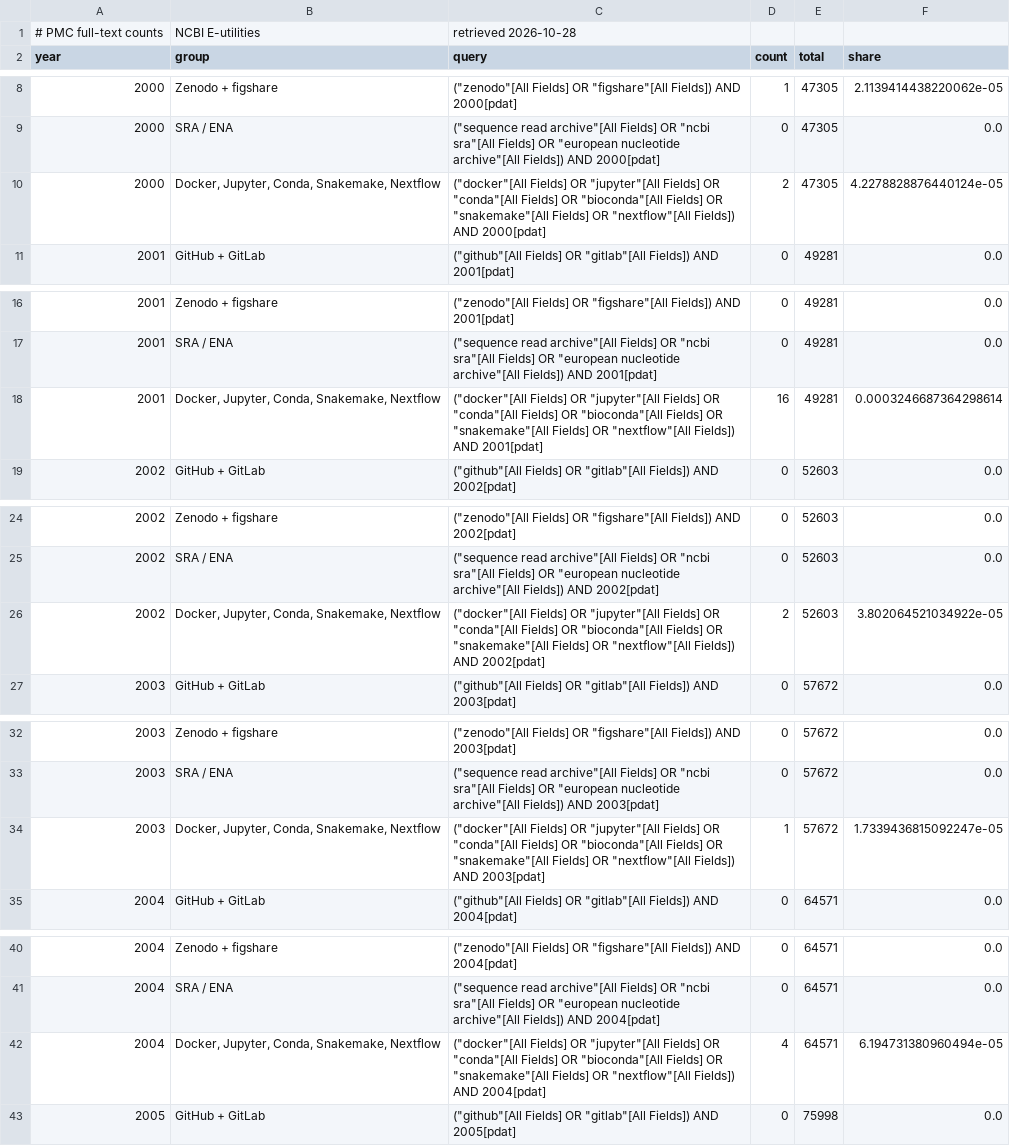
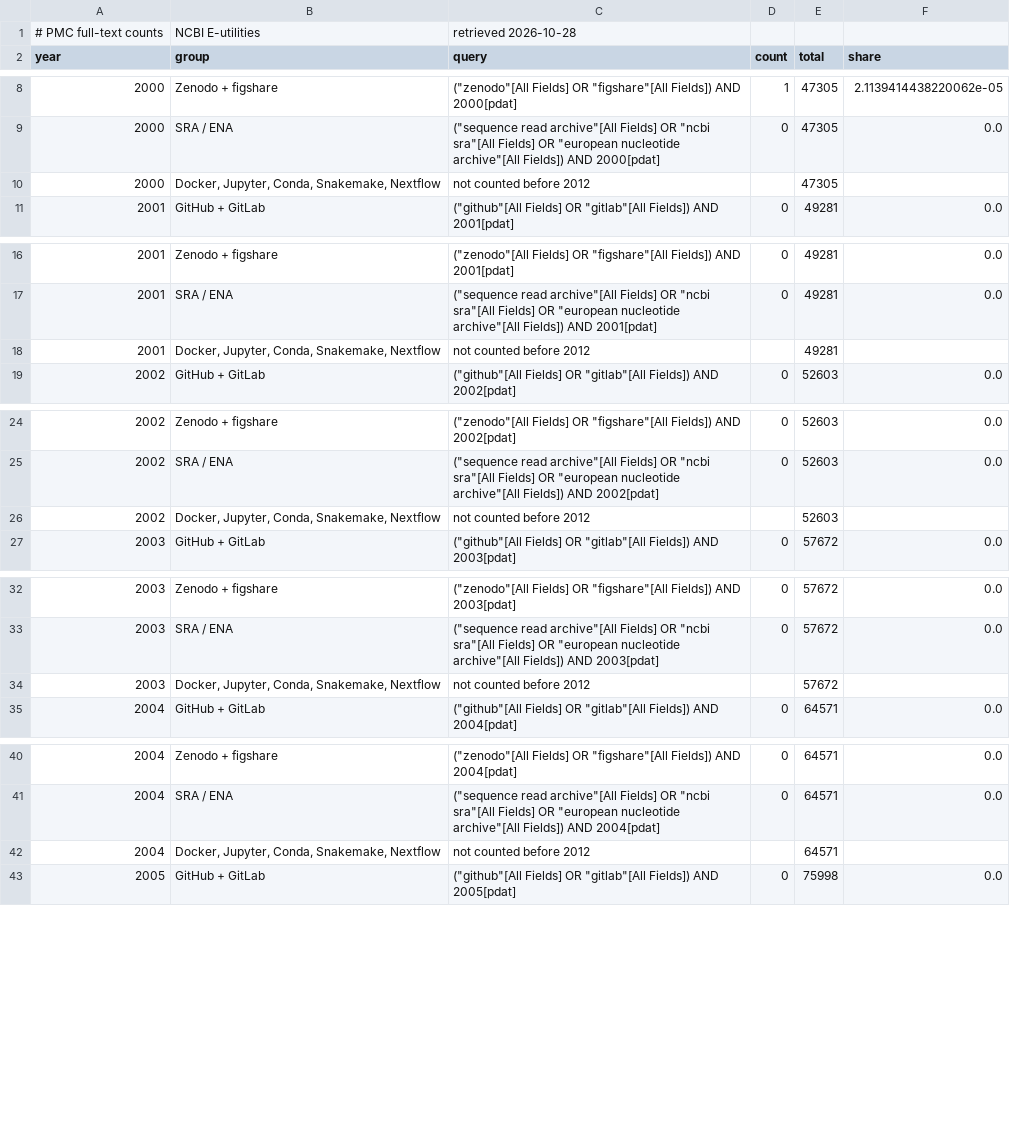
Before and after one commit to jeonglab-bcm/fossil, a CSV file: publication-trends/counts.csv, drawn as a sheet; only a part is shown, gaps mark what is left out; the diff covers the shown part only.

```diff
--- a/publication-trends/counts.csv
+++ b/publication-trends/counts.csv
@@ -9,3 +9,3 @@ year,group,query,count,total,share
 2000,SRA / ENA,"(""sequence read archive""[All Fields] OR ""ncbi sra""[All Fields] OR ""european nucleotide archive""[All Fields]) AND 2000[pdat]",0,47305,0.0
-2000,"Docker, Jupyter, Conda, Snakemake, Nextflow","(""docker""[All Fields] OR ""jupyter""[All Fields] OR ""conda""[All Fields] OR ""bioconda""[All Fields] OR ""snakemake""[All Fields] OR ""nextflow""[All Fields]) AND 2000[pdat]",2,47305,4.2278828876440124e-05
+2000,"Docker, Jupyter, Conda, Snakemake, Nextflow",not counted before 2012,,47305,
 2001,GitHub + GitLab,"(""github""[All Fields] OR ""gitlab""[All Fields]) AND 2001[pdat]",0,49281,0.0
@@ -17,3 +17,3 @@ year,group,query,count,total,share
 2001,SRA / ENA,"(""sequence read archive""[All Fields] OR ""ncbi sra""[All Fields] OR ""european nucleotide archive""[All Fields]) AND 2001[pdat]",0,49281,0.0
-2001,"Docker, Jupyter, Conda, Snakemake, Nextflow","(""docker""[All Fields] OR ""jupyter""[All Fields] OR ""conda""[All Fields] OR ""bioconda""[All Fields] OR ""snakemake""[All Fields] OR ""nextflow""[All Fields]) AND 2001[pdat]",16,49281,0.0003246687364298614
+2001,"Docker, Jupyter, Conda, Snakemake, Nextflow",not counted before 2012,,49281,
 2002,GitHub + GitLab,"(""github""[All Fields] OR ""gitlab""[All Fields]) AND 2002[pdat]",0,52603,0.0
@@ -25,3 +25,3 @@ year,group,query,count,total,share
 2002,SRA / ENA,"(""sequence read archive""[All Fields] OR ""ncbi sra""[All Fields] OR ""european nucleotide archive""[All Fields]) AND 2002[pdat]",0,52603,0.0
-2002,"Docker, Jupyter, Conda, Snakemake, Nextflow","(""docker""[All Fields] OR ""jupyter""[All Fields] OR ""conda""[All Fields] OR ""bioconda""[All Fields] OR ""snakemake""[All Fields] OR ""nextflow""[All Fields]) AND 2002[pdat]",2,52603,3.802064521034922e-05
+2002,"Docker, Jupyter, Conda, Snakemake, Nextflow",not counted before 2012,,52603,
 2003,GitHub + GitLab,"(""github""[All Fields] OR ""gitlab""[All Fields]) AND 2003[pdat]",0,57672,0.0
@@ -33,3 +33,3 @@ year,group,query,count,total,share
 2003,SRA / ENA,"(""sequence read archive""[All Fields] OR ""ncbi sra""[All Fields] OR ""european nucleotide archive""[All Fields]) AND 2003[pdat]",0,57672,0.0
-2003,"Docker, Jupyter, Conda, Snakemake, Nextflow","(""docker""[All Fields] OR ""jupyter""[All Fields] OR ""conda""[All Fields] OR ""bioconda""[All Fields] OR ""snakemake""[All Fields] OR ""nextflow""[All Fields]) AND 2003[pdat]",1,57672,1.7339436815092247e-05
+2003,"Docker, Jupyter, Conda, Snakemake, Nextflow",not counted before 2012,,57672,
 2004,GitHub + GitLab,"(""github""[All Fields] OR ""gitlab""[All Fields]) AND 2004[pdat]",0,64571,0.0
@@ -41,3 +41,3 @@ year,group,query,count,total,share
 2004,SRA / ENA,"(""sequence read archive""[All Fields] OR ""ncbi sra""[All Fields] OR ""european nucleotide archive""[All Fields]) AND 2004[pdat]",0,64571,0.0
-2004,"Docker, Jupyter, Conda, Snakemake, Nextflow","(""docker""[All Fields] OR ""jupyter""[All Fields] OR ""conda""[All Fields] OR ""bioconda""[All Fields] OR ""snakemake""[All Fields] OR ""nextflow""[All Fields]) AND 2004[pdat]",4,64571,6.194731380960494e-05
+2004,"Docker, Jupyter, Conda, Snakemake, Nextflow",not counted before 2012,,64571,
 2005,GitHub + GitLab,"(""github""[All Fields] OR ""gitlab""[All Fields]) AND 2005[pdat]",0,75998,0.0
```
Also changed, not shown: 21 edited cells elsewhere in this file, 8 other files.
